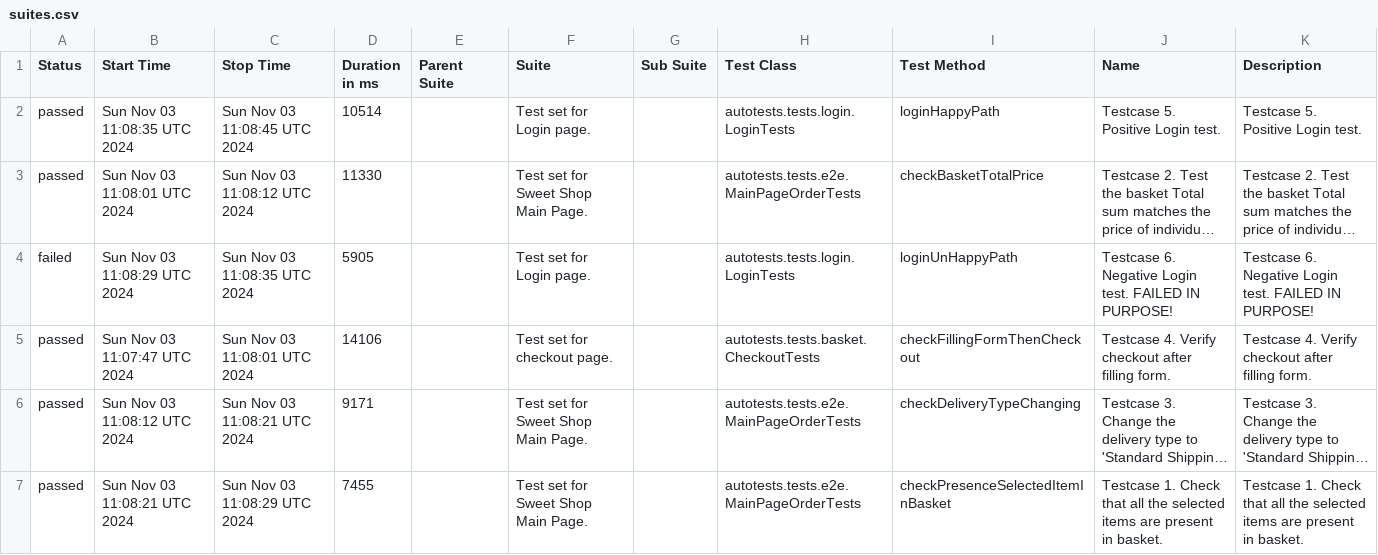
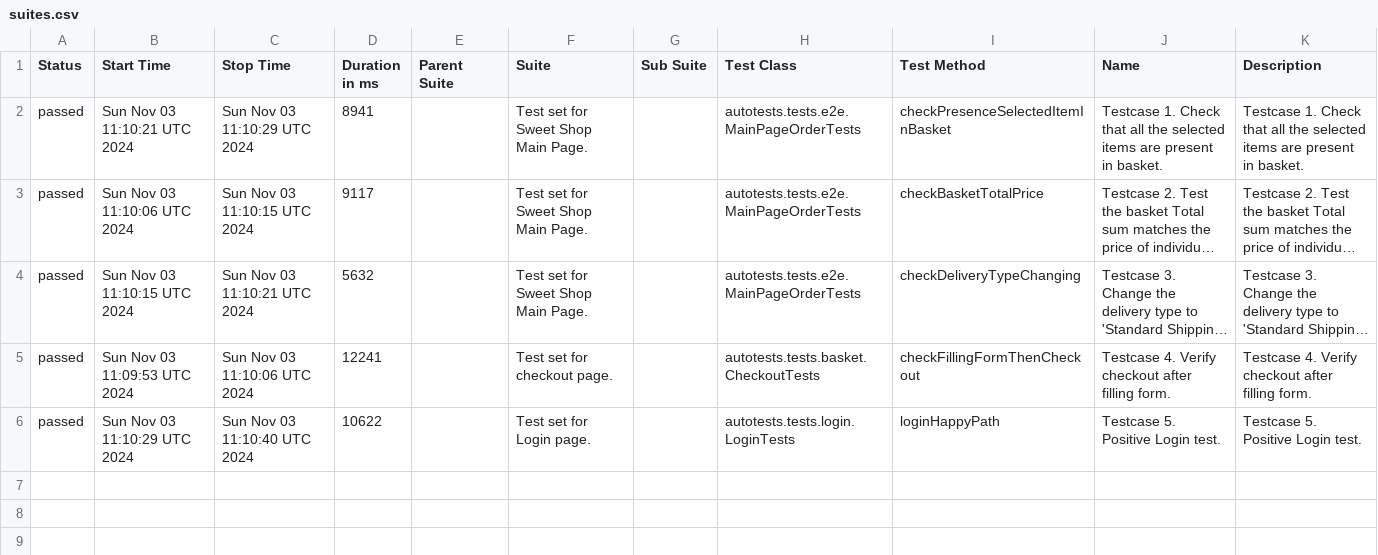
Before and after one commit to xt4k/RakutenSweetShop, a CSV file: data/suites.csv, drawn as a sheet; long unchanged cells end in …; removed rows and columns are numbered as before the commit, all else as after; the diff names each change by its address in the sheet, - before the commit and + after, or states it on an @@ line.

```diff
--- a/data/suites.csv
+++ b/data/suites.csv
-row 2: passed | Sun Nov 03 11:08:35 UTC 2024 | Sun Nov 03 11:08:45 UTC 2024 | 10514 |  | Test set for Login page. |  | autotests.tests.login.LoginTests | loginHappyPath | Testcase 5. Positive Login test. | Testcase 5. Positive Login test.
+row 2: passed | Sun Nov 03 11:10:21 UTC 2024 | Sun Nov 03 11:10:29 UTC 2024 | 8941 |  | Test set for Sweet Shop Main Page. |  | autotests.tests.e2e.MainPageOrderTests | checkPresenceSelectedItemInBasket | Testcase 1. Check that all the selected items are present in basket. | Testcase 1. Check that all the selected items are present in basket.
-B3 (Start Time): Sun Nov 03 11:08:01 UTC 2024
+B3 (Start Time): Sun Nov 03 11:10:06 UTC 2024
-C3 (Stop Time): Sun Nov 03 11:08:12 UTC 2024
+C3 (Stop Time): Sun Nov 03 11:10:15 UTC 2024
-D3 (Duration in ms): 11330
+D3 (Duration in ms): 9117
-row 4: failed | Sun Nov 03 11:08:29 UTC 2024 | Sun Nov 03 11:08:35 UTC 2024 | 5905 |  | Test set for Login page. |  | autotests.tests.login.LoginTests | loginUnHappyPath | Testcase 6. Negative Login test. FAILED IN PURPOSE! | Testcase 6. Negative Login test. FAILED IN PURPOSE!
-row 5: passed | Sun Nov 03 11:07:47 UTC 2024 | Sun Nov 03 11:08:01 UTC 2024 | 14106 |  | Test set for checkout page. |  | autotests.tests.basket.CheckoutTests | checkFillingFormThenCheckout | Testcase 4. Verify checkout after filling form. | Testcase 4. Verify checkout after filling form.
-B4 (Start Time): Sun Nov 03 11:08:12 UTC 2024
+B4 (Start Time): Sun Nov 03 11:10:15 UTC 2024
-C4 (Stop Time): Sun Nov 03 11:08:21 UTC 2024
+C4 (Stop Time): Sun Nov 03 11:10:21 UTC 2024
-D4 (Duration in ms): 9171
+D4 (Duration in ms): 5632
-row 7: passed | Sun Nov 03 11:08:21 UTC 2024 | Sun Nov 03 11:08:29 UTC 2024 | 7455 |  | Test set for Sweet Shop Main Page. |  | autotests.tests.e2e.MainPageOrderTests | checkPresenceSelectedItemInBasket | Testcase 1. Check that all the selected items are present in basket. | Testcase 1. Check that all the selected items are present in basket.
+row 5: passed | Sun Nov 03 11:09:53 UTC 2024 | Sun Nov 03 11:10:06 UTC 2024 | 12241 |  | Test set for checkout page. |  | autotests.tests.basket.CheckoutTests | checkFillingFormThenCheckout | Testcase 4. Verify checkout after filling form. | Testcase 4. Verify checkout after filling form.
+row 6: passed | Sun Nov 03 11:10:29 UTC 2024 | Sun Nov 03 11:10:40 UTC 2024 | 10622 |  | Test set for Login page. |  | autotests.tests.login.LoginTests | loginHappyPath | Testcase 5. Positive Login test. | Testcase 5. Positive Login test.
```
Also changed, not shown: data/behaviors.csv, 50 other files.
